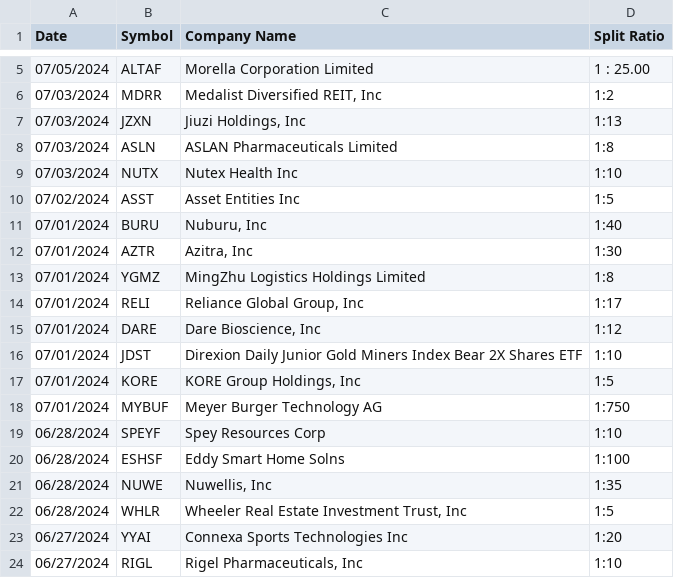
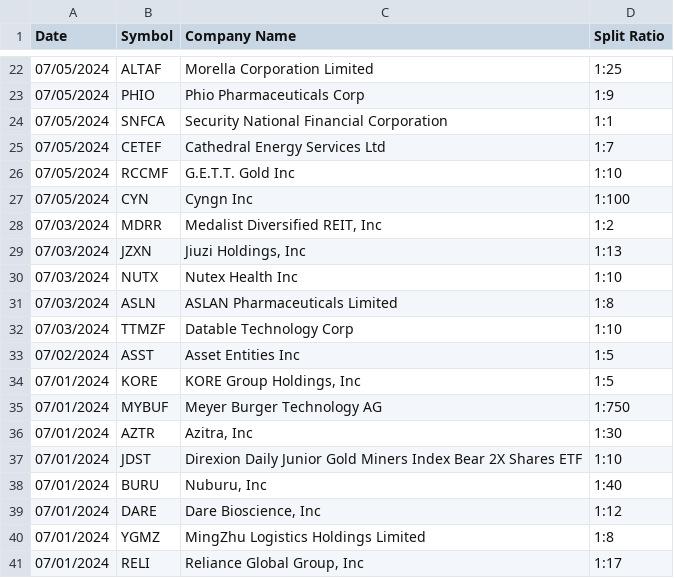
Before and after one commit to Arda-Dinc04/Market-Insight-Algorithms, a CSV file: Web_Parse_Data/Alpha PRIA/TestData.csv, drawn as a sheet; only a part is shown, gaps mark what is left out; the diff covers the shown part only.

```diff
--- a/Web_Parse_Data/Alpha PRIA/TestData.csv
+++ b/Web_Parse_Data/Alpha PRIA/TestData.csv
@@ -5,20 +22,20 @@ Date,Symbol,Company Name,Split Ratio
-07/05/2024,ALTAF,Morella Corporation Limited,1 : 25.00
+07/05/2024,ALTAF,Morella Corporation Limited,1:25
+07/05/2024,PHIO,Phio Pharmaceuticals Corp,1:9
+07/05/2024,SNFCA,Security National Financial Corporation,1:1
+07/05/2024,CETEF,Cathedral Energy Services Ltd,1:7
+07/05/2024,RCCMF,G.E.T.T. Gold Inc,1:10
+07/05/2024,CYN,Cyngn Inc,1:100
 07/03/2024,MDRR,"Medalist Diversified REIT, Inc",1:2
 07/03/2024,JZXN,"Jiuzi Holdings, Inc",1:13
+07/03/2024,NUTX,Nutex Health Inc,1:10
 07/03/2024,ASLN,ASLAN Pharmaceuticals Limited,1:8
-07/03/2024,NUTX,Nutex Health Inc,1:10
+07/03/2024,TTMZF,Datable Technology Corp,1:10
 07/02/2024,ASST,Asset Entities Inc,1:5
+07/01/2024,KORE,"KORE Group Holdings, Inc",1:5
+07/01/2024,MYBUF,Meyer Burger Technology AG,1:750
+07/01/2024,AZTR,"Azitra, Inc",1:30
+07/01/2024,JDST,Direxion Daily Junior Gold Miners Index Bear 2X Shares ETF,1:10
 07/01/2024,BURU,"Nuburu, Inc",1:40
-07/01/2024,AZTR,"Azitra, Inc",1:30
+07/01/2024,DARE,"Dare Bioscience, Inc",1:12
 07/01/2024,YGMZ,MingZhu Logistics Holdings Limited,1:8
 07/01/2024,RELI,"Reliance Global Group, Inc",1:17
-07/01/2024,DARE,"Dare Bioscience, Inc",1:12
-07/01/2024,JDST,Direxion Daily Junior Gold Miners Index Bear 2X Shares ETF,1:10
-07/01/2024,KORE,"KORE Group Holdings, Inc",1:5
-07/01/2024,MYBUF,Meyer Burger Technology AG,1:750
-06/28/2024,SPEYF,Spey Resources Corp,1:10
-06/28/2024,ESHSF,Eddy Smart Home Solns,1:100
-06/28/2024,NUWE,"Nuwellis, Inc",1:35
-06/28/2024,WHLR,"Wheeler Real Estate Investment Trust, Inc",1:5
-06/27/2024,YYAI,Connexa Sports Technologies Inc,1:20
-06/27/2024,RIGL,"Rigel Pharmaceuticals, Inc",1:10
```
Also changed, not shown: 17 added rows elsewhere in this file, Web_Parse_Data/Alpha PRIA/Results.csv, Web_Parse_Data/Parsed_Data/HedgeFollows_Split_Data.csv, 7 other files.
